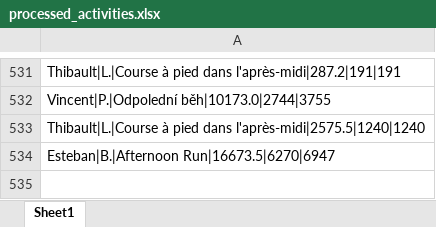
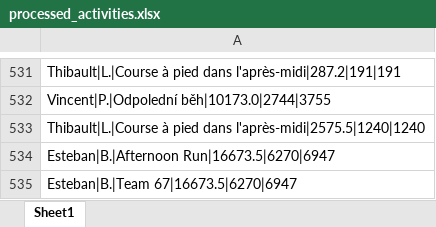
Before and after one commit to theodtl/running_team_vs, an Excel workbook: data/processed_activities.xlsx, sheet Sheet1, drawn as a sheet; only a part is shown, gaps mark what is left out; values as stored, in another font and other column widths than the file's, no borders; the diff names each change by its address in the sheet, - before the commit and + after, or states it on an @@ line.

Commit message:
Update Strava data and site

```diff
--- a/data/processed_activities.xlsx (sheet Sheet1)
+++ b/data/processed_activities.xlsx (sheet Sheet1)
+row 535: Esteban|B.|Team 67|16673.5|6270|6947
```
Also changed, not shown: data/activities_log.xlsx, data/distances.xlsx, 2 other files.
